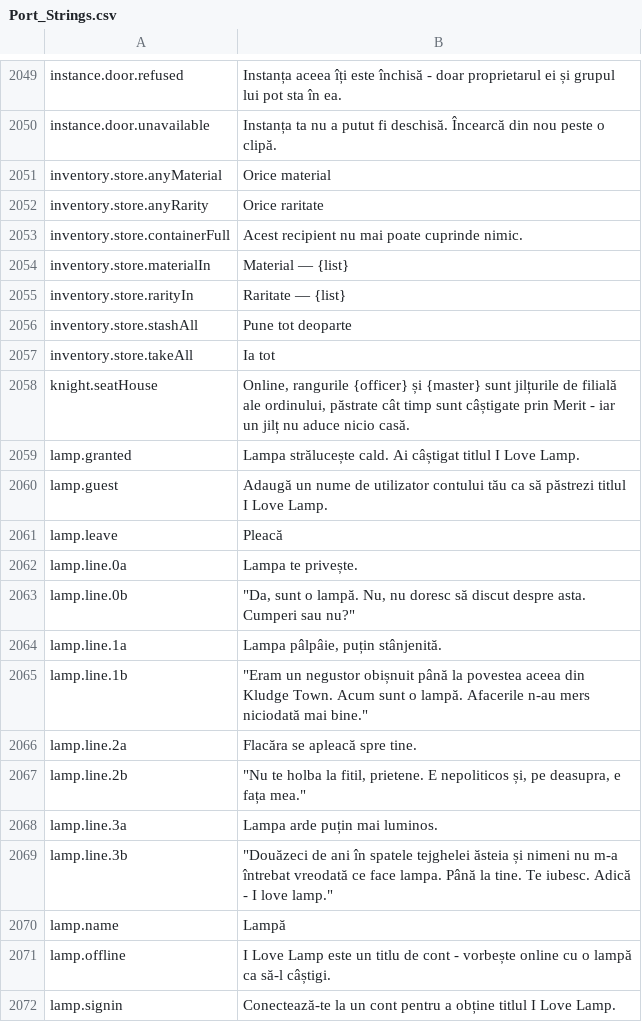
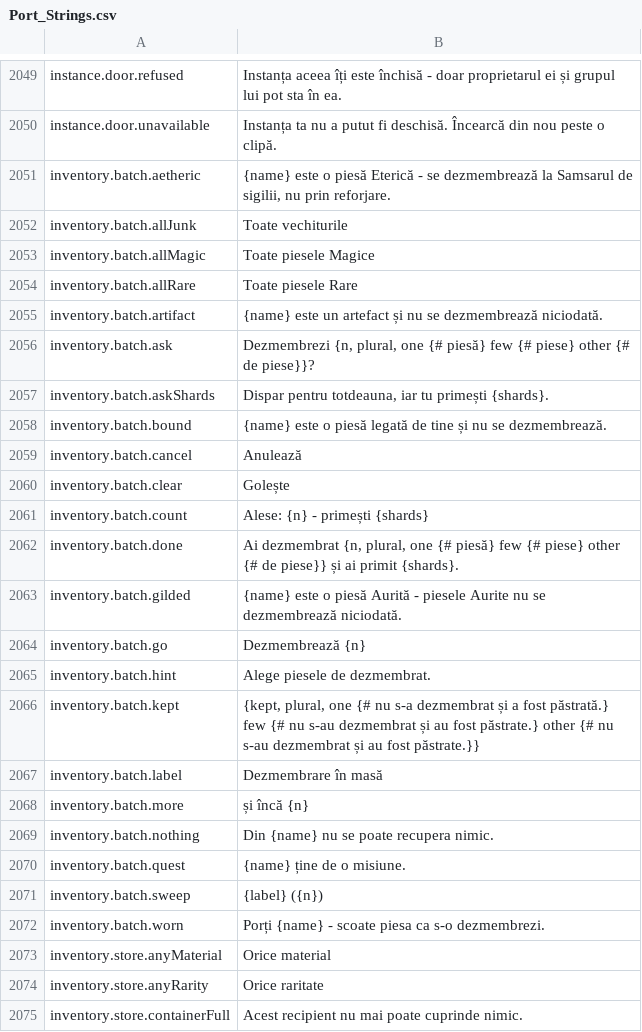
Before and after one commit to Betawolf1213/daggerfall-js-source-voice, a CSV file: locales/ro/Port_Strings.csv, drawn as a sheet; only a part is shown, gaps mark what is left out; the shorter side is filled out with more unchanged rows; the diff covers the shown part only.

```diff
--- a/locales/ro/Port_Strings.csv
+++ b/locales/ro/Port_Strings.csv
@@ -2050,2 +2050,24 @@ instance.door.refused,"Instanța aceea îți este închisă - doar proprietarul
 instance.door.unavailable,"Instanța ta nu a putut fi deschisă. Încearcă din nou peste o clipă."
+inventory.batch.aetheric,"{name} este o piesă Eterică - se dezmembrează la Samsarul de sigilii, nu prin reforjare."
+inventory.batch.allJunk,"Toate vechiturile"
+inventory.batch.allMagic,"Toate piesele Magice"
+inventory.batch.allRare,"Toate piesele Rare"
+inventory.batch.artifact,"{name} este un artefact și nu se dezmembrează niciodată."
+inventory.batch.ask,"Dezmembrezi {n, plural, one {# piesă} few {# piese} other {# de piese}}?"
+inventory.batch.askShards,"Dispar pentru totdeauna, iar tu primești {shards}."
+inventory.batch.bound,"{name} este o piesă legată de tine și nu se dezmembrează."
+inventory.batch.cancel,"Anulează"
+inventory.batch.clear,"Golește"
+inventory.batch.count,"Alese: {n} - primești {shards}"
+inventory.batch.done,"Ai dezmembrat {n, plural, one {# piesă} few {# piese} other {# de piese}} și ai primit {shards}."
+inventory.batch.gilded,"{name} este o piesă Aurită - piesele Aurite nu se dezmembrează niciodată."
+inventory.batch.go,"Dezmembrează {n}"
+inventory.batch.hint,"Alege piesele de dezmembrat."
+inventory.batch.kept,"{kept, plural, one {# nu s-a dezmembrat și a fost păstrată.} few {# nu s-au dezmembrat și au fost păstrate.} other {# nu s-au dezmembrat și au fost păstrate.}}"
+inventory.batch.label,"Dezmembrare în masă"
+inventory.batch.more,"și încă {n}"
+inventory.batch.nothing,"Din {name} nu se poate recupera nimic."
+inventory.batch.quest,"{name} ține de o misiune."
+inventory.batch.sweep,"{label} ({n})"
+inventory.batch.worn,"Porți {name} - scoate piesa ca s-o dezmembrezi."
 inventory.store.anyMaterial,"Orice material"
```
Also changed, not shown: 28 added rows elsewhere in this file, locales/da/Port_Strings.csv, locales/de/Port_Strings.csv, 5 other files.
